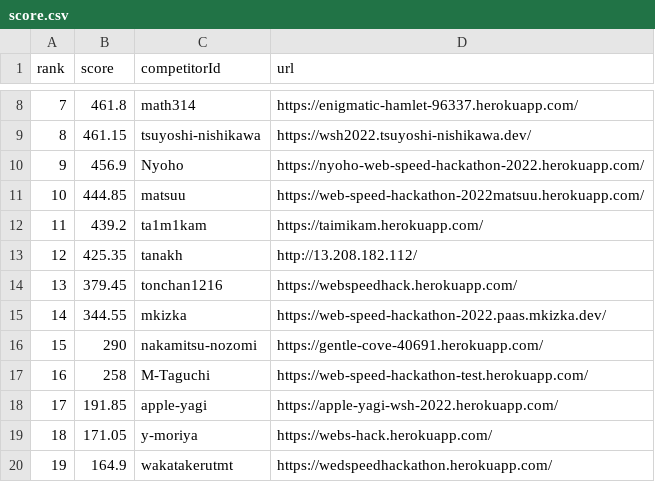
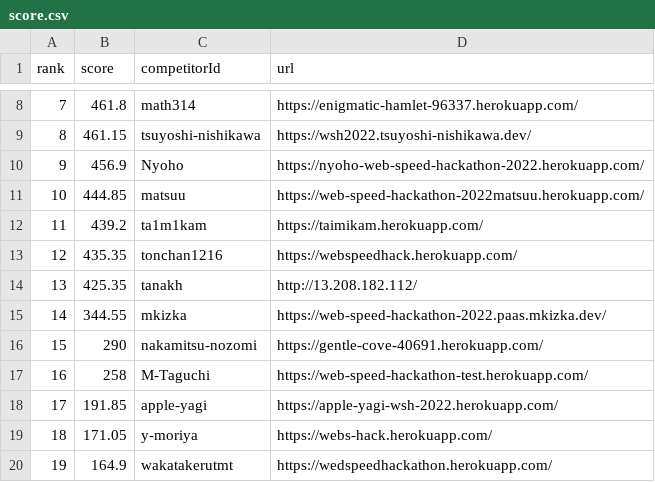
Before and after one commit to CyberAgentHack/web-speed-hackathon-2022-leaderboard, a CSV file: score.csv, drawn as a sheet; only a part is shown, gaps mark what is left out.

```diff
--- a/score.csv
+++ b/score.csv
@@ -12,4 +12,4 @@ rank,score,competitorId,url
 11,439.2,ta1m1kam,https://taimikam.herokuapp.com/
-12,425.35,tanakh,http://13.208.182.112/
-13,379.45,tonchan1216,https://webspeedhack.herokuapp.com/
+12,435.35,tonchan1216,https://webspeedhack.herokuapp.com/
+13,425.35,tanakh,http://13.208.182.112/
 14,344.55,mkizka,https://web-speed-hackathon-2022.paas.mkizka.dev/
```
